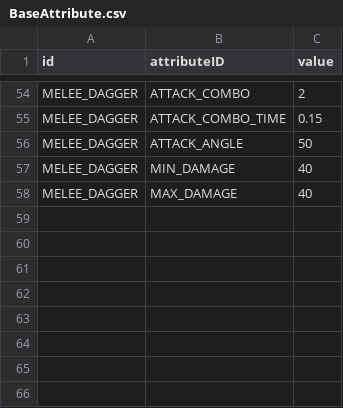
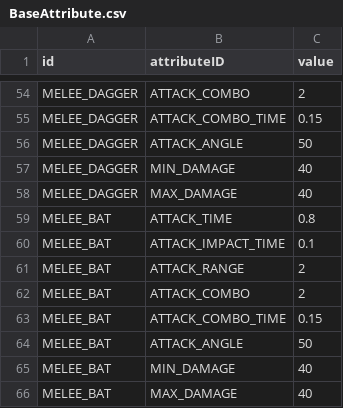
Before and after one commit to ionic5/02-ap, a CSV file: TaskForce.AP.Client/Assets/Addressables/GameData/BaseAttribute.csv, drawn as a sheet; only a part is shown, gaps mark what is left out.

```diff
--- a/TaskForce.AP.Client/Assets/Addressables/GameData/BaseAttribute.csv
+++ b/TaskForce.AP.Client/Assets/Addressables/GameData/BaseAttribute.csv
@@ -58 +58,9 @@
 "MELEE_DAGGER","MAX_DAMAGE",40
+"MELEE_BAT","ATTACK_TIME",0.8
+"MELEE_BAT","ATTACK_IMPACT_TIME",0.1
+"MELEE_BAT","ATTACK_RANGE",2
+"MELEE_BAT","ATTACK_COMBO",2
+"MELEE_BAT","ATTACK_COMBO_TIME",0.15
+"MELEE_BAT","ATTACK_ANGLE",50
+"MELEE_BAT","MIN_DAMAGE",40
+"MELEE_BAT","MAX_DAMAGE",40
```
Also changed, not shown: TaskForce.AP.Client/Assets/Addressables/AssetData/Asset.csv, TaskForce.AP.Client/Assets/Addressables/GameData/LevelAttribute.csv, 11 other files.
